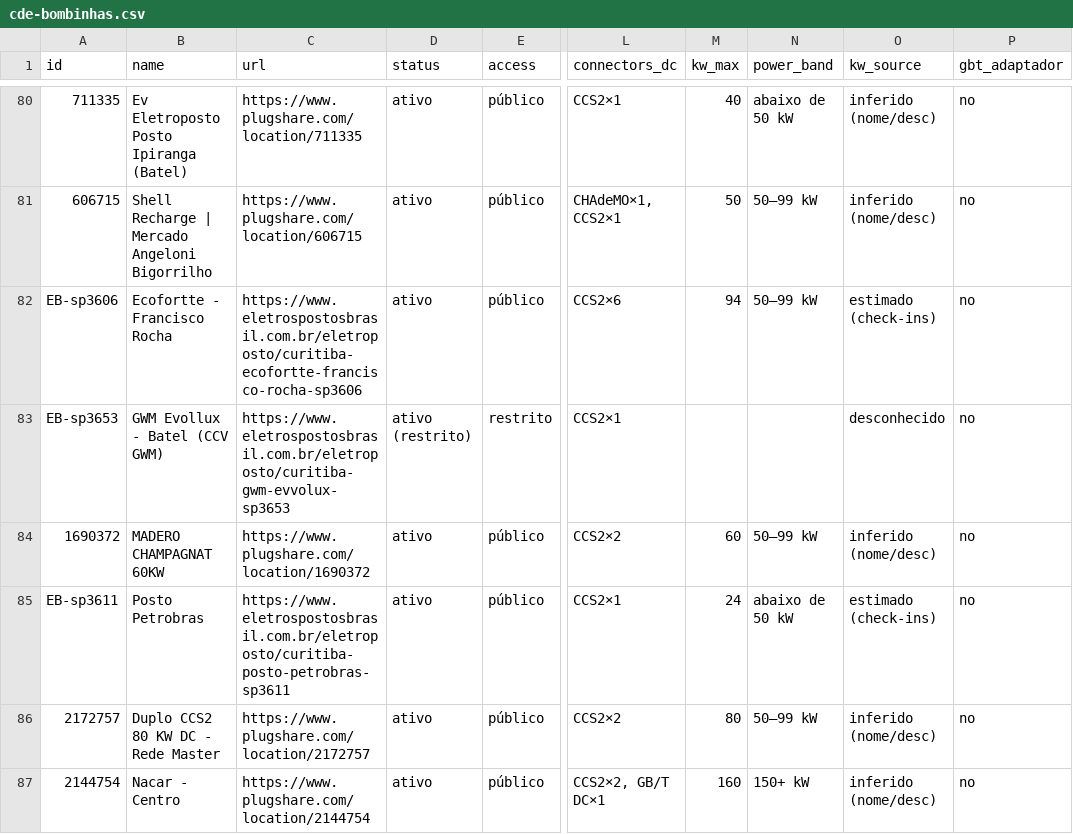
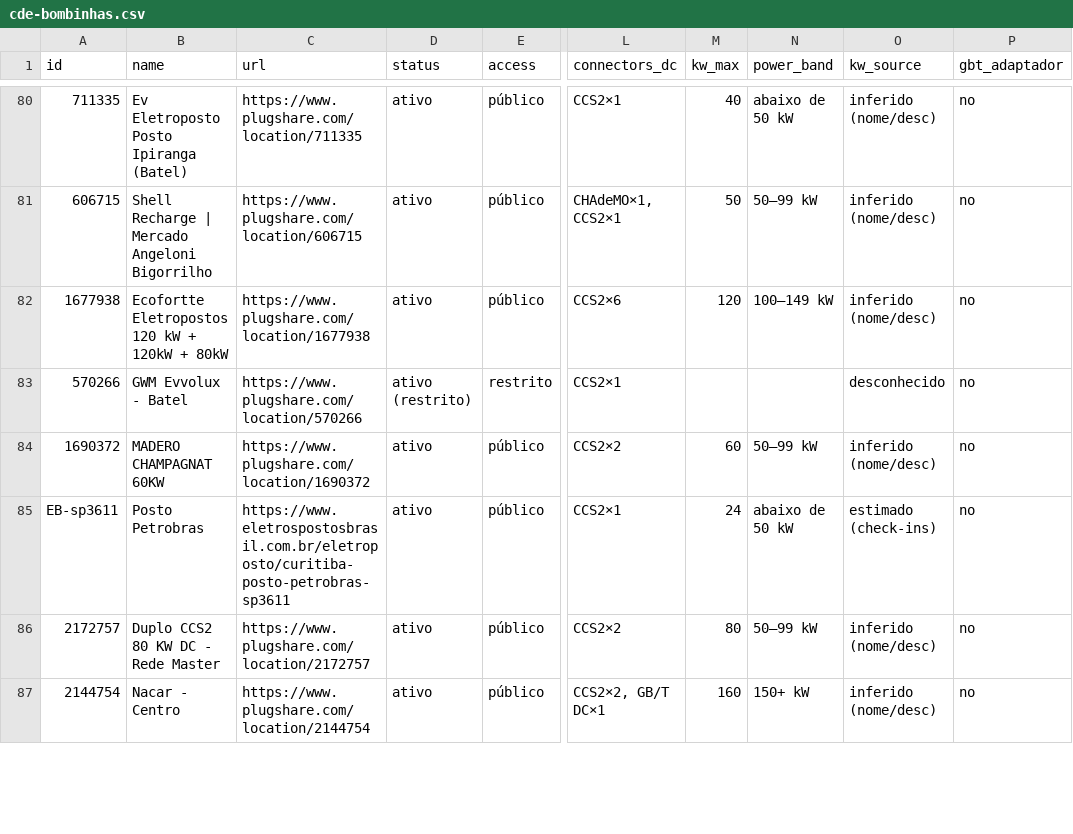
Before and after one commit to ParaguaianMax/paraguay-ev-market, a CSV file: viagens/cde-bombinhas.csv, drawn as a sheet; only a part is shown, gaps mark what is left out; the diff names each change by its address in the sheet, - before the commit and + after, or states it on an @@ line.

```diff
--- a/viagens/cde-bombinhas.csv
+++ b/viagens/cde-bombinhas.csv
-A82 (id): EB-sp3606
+A82 (id): 1677938
-B82 (name): Ecofortte - Francisco Rocha
+B82 (name): Ecofortte Eletropostos 120 kW + 120kW + 80kW
-C82 (url): https://www.eletrospostosbrasil.com.br/eletroposto/curitiba-ecofortte-francisco-rocha-sp3606
+C82 (url): https://www.plugshare.com/location/1677938
-M82 (kw_max): 94
+M82 (kw_max): 120
-N82 (power_band): 50–99 kW
+N82 (power_band): 100–149 kW
-O82 (kw_source): estimado (check-ins)
+O82 (kw_source): inferido (nome/desc)
-A83 (id): EB-sp3653
+A83 (id): 570266
-B83 (name): GWM Evollux - Batel (CCV GWM)
+B83 (name): GWM Evvolux - Batel
-C83 (url): https://www.eletrospostosbrasil.com.br/eletroposto/curitiba-gwm-evvolux-sp3653
+C83 (url): https://www.plugshare.com/location/570266
```
Also changed, not shown: viagens/eb_to_plugshare.csv, 1 other file.
